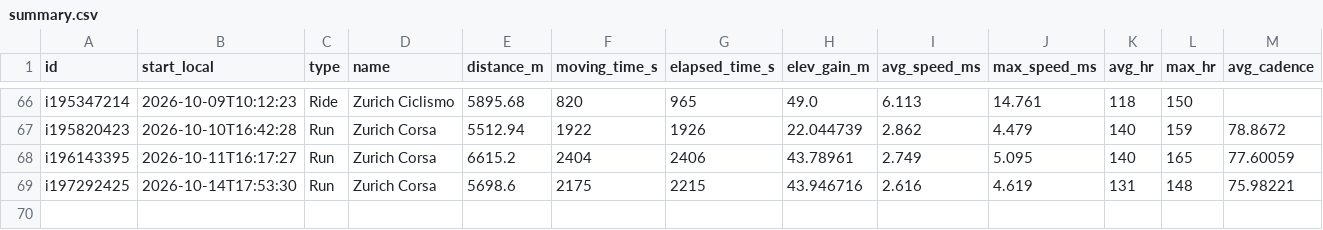
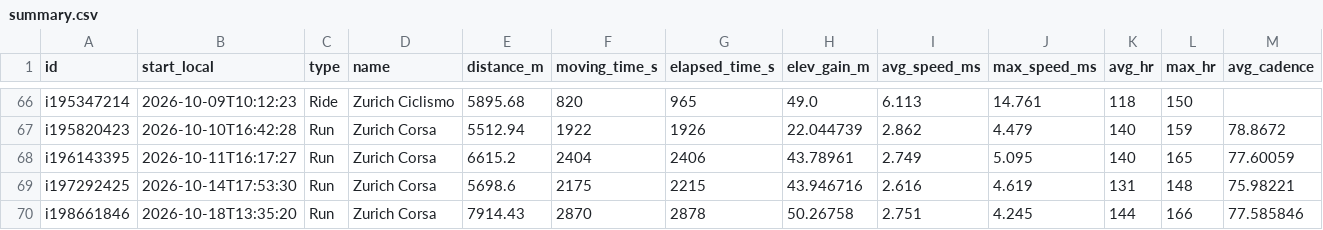
Before and after one commit to giovannispinelli08-a11y/Personal_Training_Programme, a CSV file: data/summary.csv, drawn as a sheet; only a part is shown, gaps mark what is left out; rows hold the shown columns only; the diff names each change by its address in the sheet, - before the commit and + after, or states it on an @@ line.

```diff
--- a/data/summary.csv
+++ b/data/summary.csv
+row 70: i198661846 | 2026-10-18T13:35:20 | Run | Zurich Corsa | 7914.43 | 2870 | 2878 | 50.26758 | 2.751 | 4.245 | 144 | 166 | 77.585846
```
Also changed, not shown: data/wellness.csv, 4 other files.
